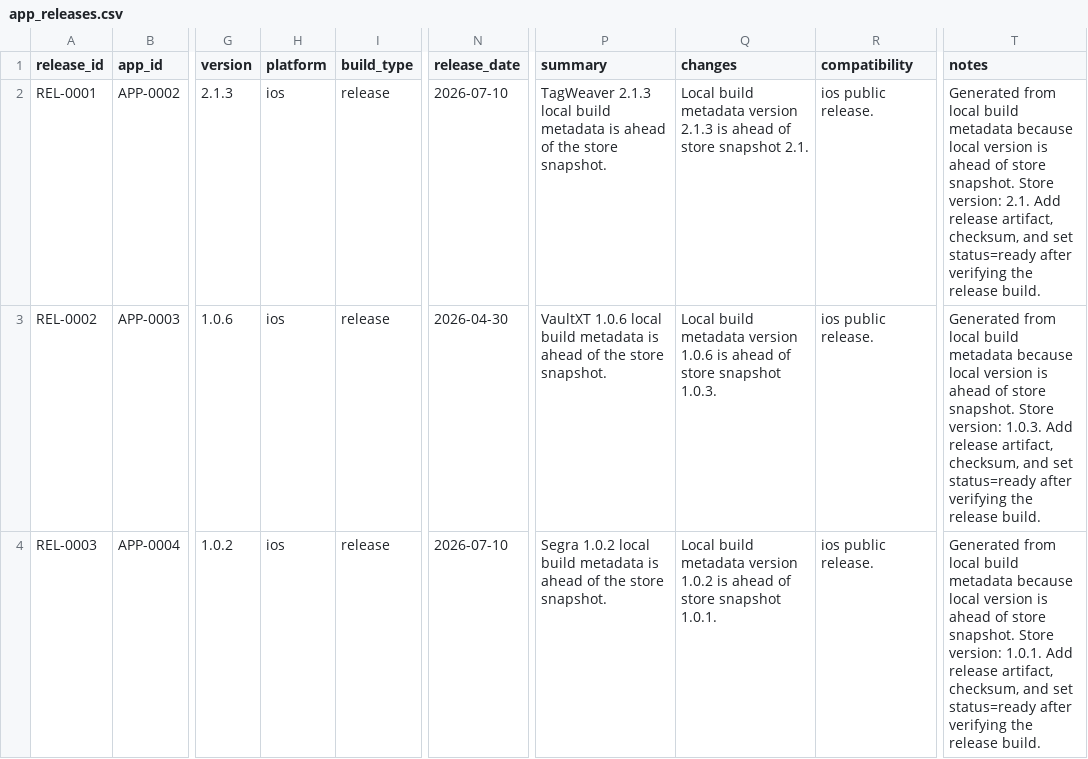
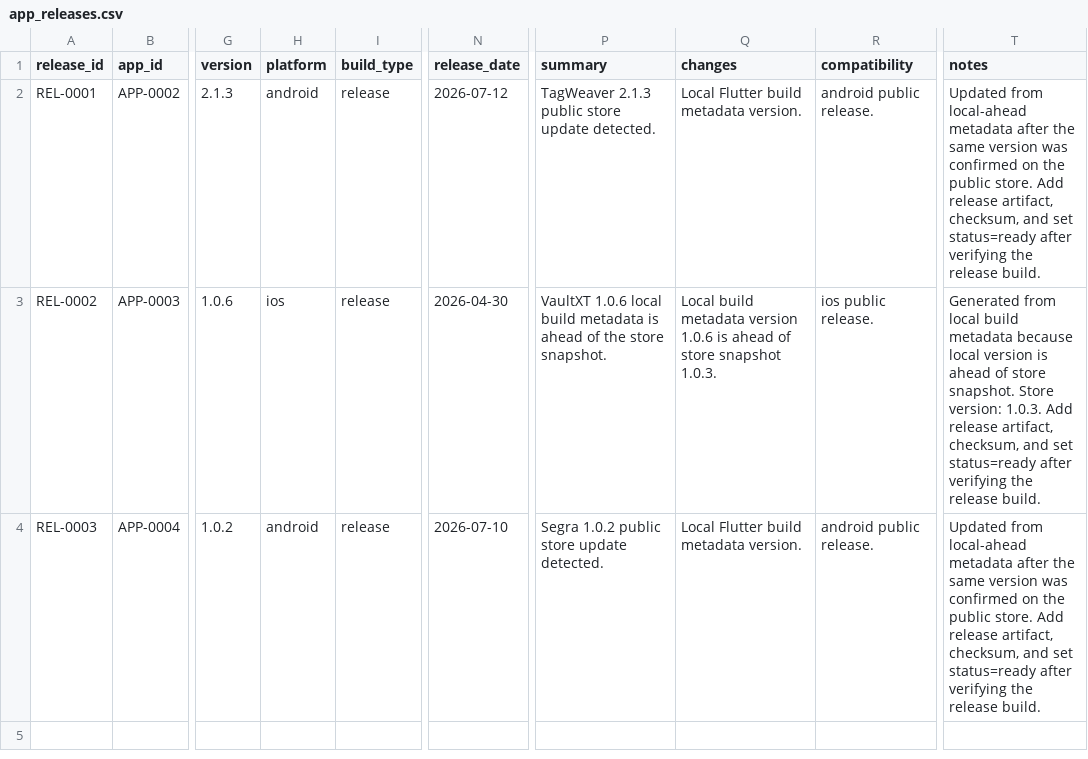
Before and after one commit to onnellab/onnel-content-engine, a CSV file: data/app_releases.csv, drawn as a sheet; only a part is shown, gaps mark what is left out; the diff names each change by its address in the sheet, - before the commit and + after, or states it on an @@ line.

Commit message:
Refresh release candidates from store confirmations

```diff
--- a/data/app_releases.csv
+++ b/data/app_releases.csv
-H2 (platform): ios
+H2 (platform): android
-N2 (release_date): 2026-07-10
+N2 (release_date): 2026-07-12
-P2 (summary): TagWeaver 2.1.3 local build metadata is ahead of the store snapshot.
+P2 (summary): TagWeaver 2.1.3 public store update detected.
-Q2 (changes): Local build metadata version 2.1.3 is ahead of store snapshot 2.1.
+Q2 (changes): Local Flutter build metadata version.
-R2 (compatibility): ios public release.
+R2 (compatibility): android public release.
-T2 (notes): Generated from local build metadata because local version is ahead of store snapshot. Store version: 2.1. Add release…
+T2 (notes): Updated from local-ahead metadata after the same version was confirmed on the public store. Add release…
-H4 (platform): ios
+H4 (platform): android
-P4 (summary): Segra 1.0.2 local build metadata is ahead of the store snapshot.
+P4 (summary): Segra 1.0.2 public store update detected.
-Q4 (changes): Local build metadata version 1.0.2 is ahead of store snapshot 1.0.1.
+Q4 (changes): Local Flutter build metadata version.
-R4 (compatibility): ios public release.
+R4 (compatibility): android public release.
-T4 (notes): Generated from local build metadata because local version is ahead of store snapshot. Store version: 1.0.1. Add release…
+T4 (notes): Updated from local-ahead metadata after the same version was confirmed on the public store. Add release…
```
Also changed, not shown: 3 other files.
